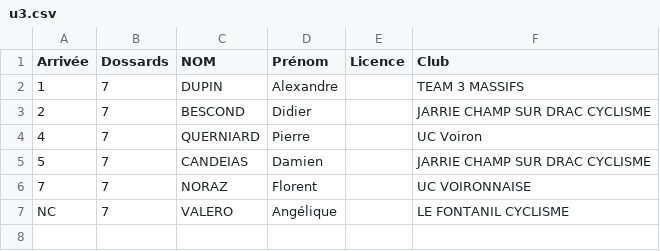
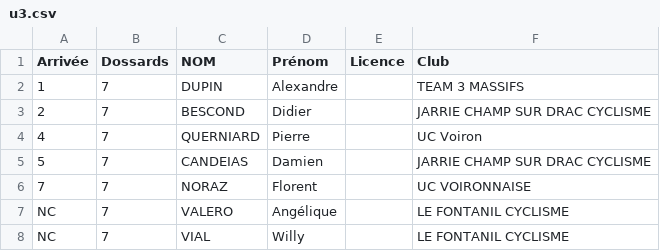
Before and after one commit to TimoWintz/challenge-ufolep, a CSV file: challenge_ufolep_backend/courses/2024_09_15_la_chapelle/u3.csv, drawn as a sheet; the diff names each change by its address in the sheet, - before the commit and + after, or states it on an @@ line.

```diff
--- a/challenge_ufolep_backend/courses/2024_09_15_la_chapelle/u3.csv
+++ b/challenge_ufolep_backend/courses/2024_09_15_la_chapelle/u3.csv
+row 8: NC | 7 | VIAL | Willy |  | LE FONTANIL CYCLISME
```
Also changed, not shown: challenge_ufolep_backend/courses/resultats/Grand prix de la Chapelle_u3.csv, clubs.csv, 3 other files.
